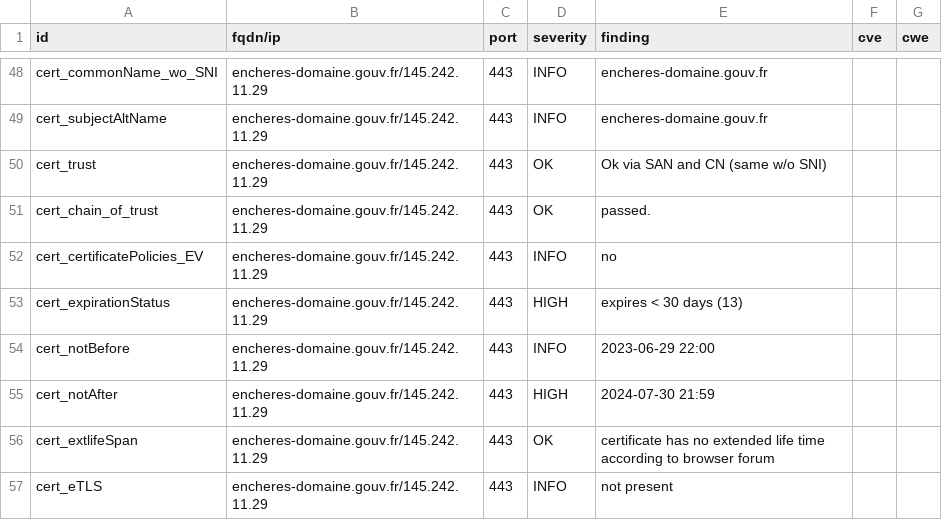
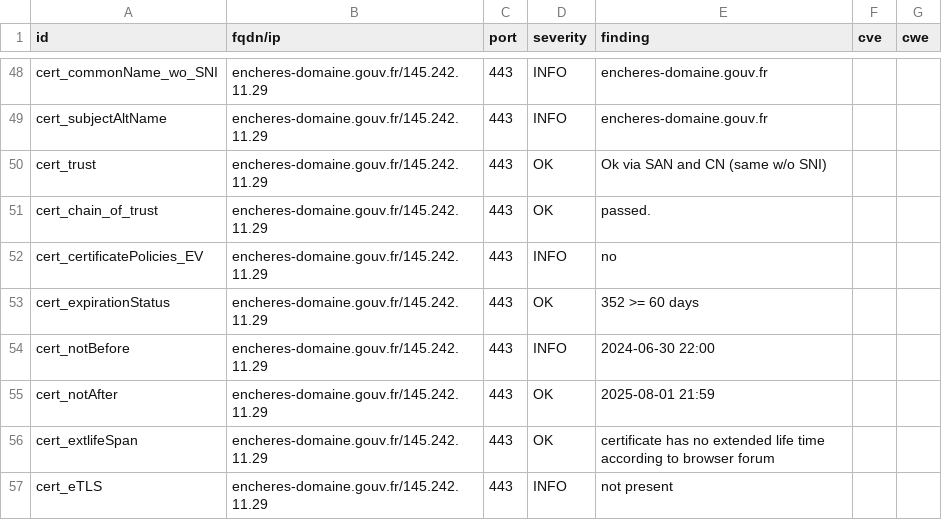
Before and after one commit to GKO-org/dashlordPrd8, a CSV file: results/aHR0cHM6Ly9lbmNoZXJlcy1kb21haW5lLmdvdXYuZnI=/testssl.csv, drawn as a sheet; only a part is shown, gaps mark what is left out; the diff covers the shown part only.

```diff
--- a/results/aHR0cHM6Ly9lbmNoZXJlcy1kb21haW5lLmdvdXYuZnI=/testssl.csv
+++ b/results/aHR0cHM6Ly9lbmNoZXJlcy1kb21haW5lLmdvdXYuZnI=/testssl.csv
@@ -52,5 +52,5 @@
 "cert_certificatePolicies_EV","encheres-domaine.gouv.fr/145.242.11.29","443","INFO","no","",""
-"cert_expirationStatus","encheres-domaine.gouv.fr/145.242.11.29","443","HIGH","expires < 30 days (13)","",""
-"cert_notBefore","encheres-domaine.gouv.fr/145.242.11.29","443","INFO","2023-06-29 22:00","",""
-"cert_notAfter","encheres-domaine.gouv.fr/145.242.11.29","443","HIGH","2024-07-30 21:59","",""
+"cert_expirationStatus","encheres-domaine.gouv.fr/145.242.11.29","443","OK","352 >= 60 days","",""
+"cert_notBefore","encheres-domaine.gouv.fr/145.242.11.29","443","INFO","2024-06-30 22:00","",""
+"cert_notAfter","encheres-domaine.gouv.fr/145.242.11.29","443","OK","2025-08-01 21:59","",""
 "cert_extlifeSpan","encheres-domaine.gouv.fr/145.242.11.29","443","OK","certificate has no extended life time according to browser forum","",""
```
Also changed, not shown: 8 edited cells elsewhere in this file, 9 other files.
